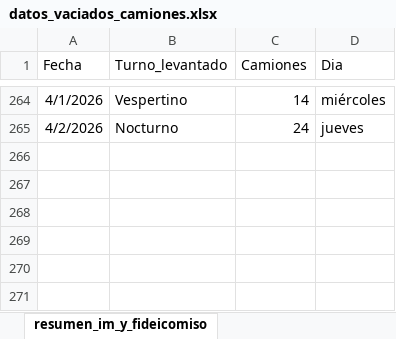
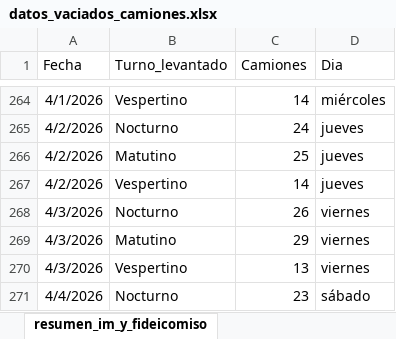
Before and after one commit to liottinicolas/APP_nuevoinforme, an Excel workbook: scripts/visitados/datos_vaciados_camiones.xlsx, sheet resumen_im_y_fideicomiso, drawn as a sheet; only a part is shown, gaps mark what is left out; values as stored, in another font and other column widths than the file's, no borders; the diff names each change by its address in the sheet, - before the commit and + after, or states it on an @@ line.

```diff
--- a/scripts/visitados/datos_vaciados_camiones.xlsx (sheet resumen_im_y_fideicomiso)
+++ b/scripts/visitados/datos_vaciados_camiones.xlsx (sheet resumen_im_y_fideicomiso)
+row 266: 4/2/2026 | Matutino | 25 | jueves
+row 267: 4/2/2026 | Vespertino | 14 | jueves
+row 268: 4/3/2026 | Nocturno | 26 | viernes
+row 269: 4/3/2026 | Matutino | 29 | viernes
+row 270: 4/3/2026 | Vespertino | 13 | viernes
+row 271: 4/4/2026 | Nocturno | 23 | sábado
```
Also changed, not shown: sheet vaciados_imyfideicomiso, sheet vaciados_im, sheet resumen_circuitos_im, 42 other files.
